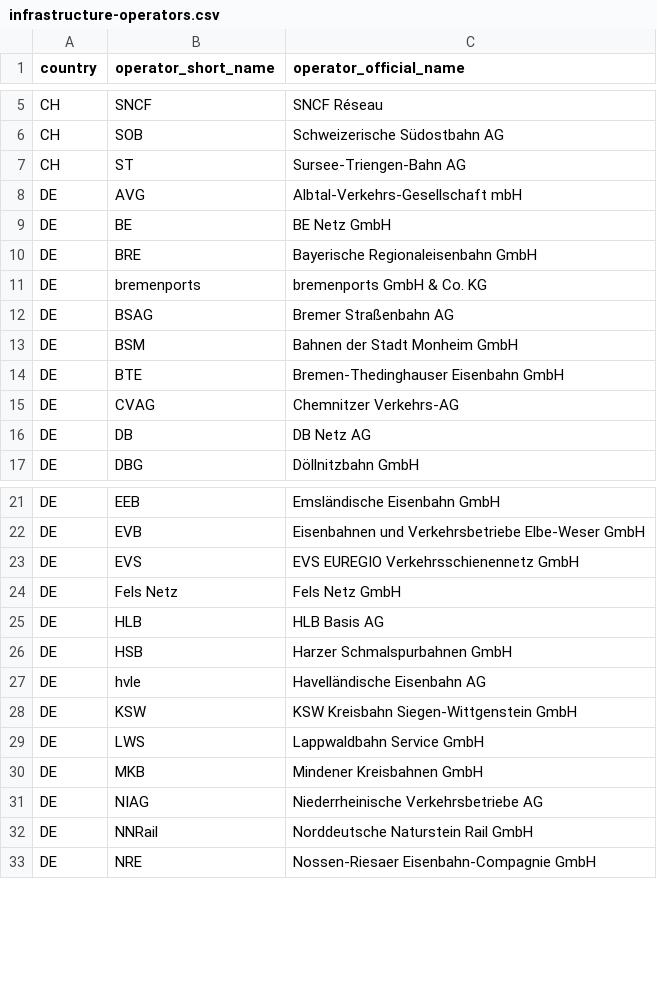
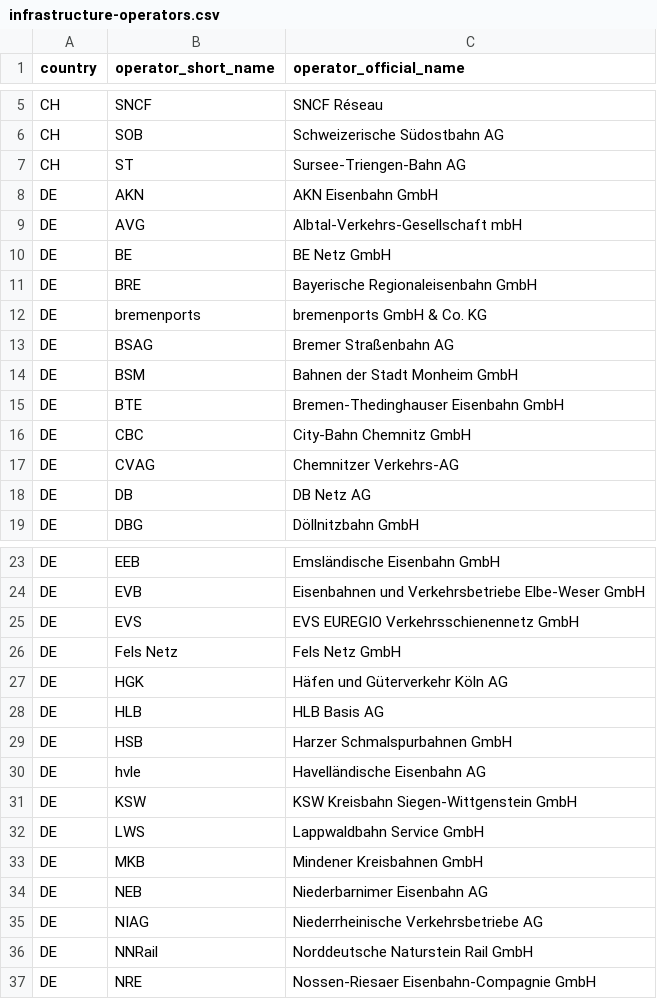
Before and after one commit to OpenRailwayMap/railway-operators, a CSV file: infrastructure-operators.csv, drawn as a sheet; only a part is shown, gaps mark what is left out.

Commit message:
Add some more German infrastructure operators

```diff
--- a/infrastructure-operators.csv
+++ b/infrastructure-operators.csv
@@ -7,2 +7,3 @@ CH,SOB,Schweizerische Südostbahn AG
 CH,ST,Sursee-Triengen-Bahn AG
+DE,AKN,AKN Eisenbahn GmbH
 DE,AVG,Albtal-Verkehrs-Gesellschaft mbH
@@ -14,2 +15,3 @@ DE,BSM,Bahnen der Stadt Monheim GmbH
 DE,BTE,Bremen-Thedinghauser Eisenbahn GmbH
+DE,CBC,City-Bahn Chemnitz GmbH
 DE,CVAG,Chemnitzer Verkehrs-AG
@@ -24,2 +26,3 @@ DE,EVS,EVS EUREGIO Verkehrsschienennetz GmbH
 DE,Fels Netz,Fels Netz GmbH
+DE,HGK,Häfen und Güterverkehr Köln AG
 DE,HLB,HLB Basis AG
@@ -30,2 +33,3 @@ DE,LWS,Lappwaldbahn Service GmbH
 DE,MKB,Mindener Kreisbahnen GmbH
+DE,NEB,Niederbarnimer Eisenbahn AG
 DE,NIAG,Niederrheinische Verkehrsbetriebe AG
```
